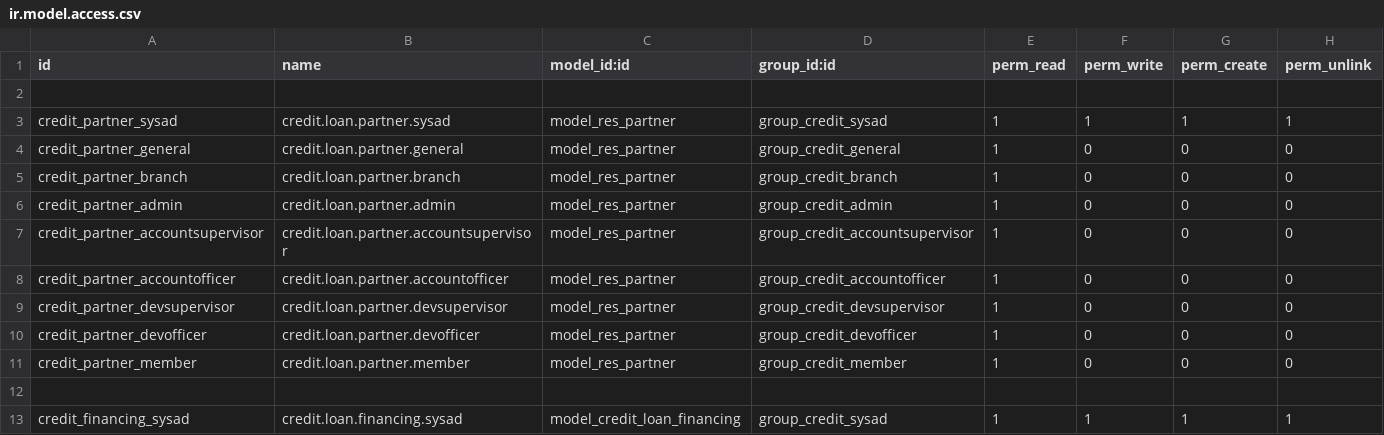
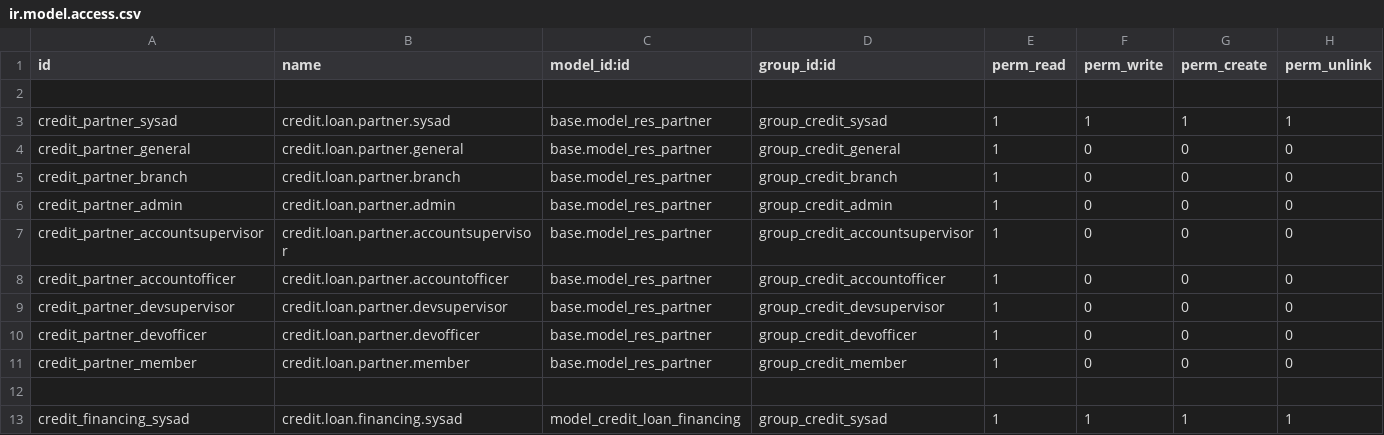
Before and after one commit to cuburt/microfinancing, a CSV file: credit_base/security/ir.model.access.csv, drawn as a sheet; only a part is shown; the diff covers the shown part only.

```diff
--- a/credit_base/security/ir.model.access.csv
+++ b/credit_base/security/ir.model.access.csv
@@ -2,11 +2,11 @@ id,name,model_id:id,group_id:id,perm_read,perm_write,perm_create,perm_unlink
 
-credit_partner_sysad,credit.loan.partner.sysad,model_res_partner,group_credit_sysad,1,1,1,1
-credit_partner_general,credit.loan.partner.general,model_res_partner,group_credit_general,1,0,0,0
-credit_partner_branch,credit.loan.partner.branch,model_res_partner,group_credit_branch,1,0,0,0
-credit_partner_admin,credit.loan.partner.admin,model_res_partner,group_credit_admin,1,0,0,0
-credit_partner_accountsupervisor,credit.loan.partner.accountsupervisor,model_res_partner,group_credit_accountsupervisor,1,0,0,0
-credit_partner_accountofficer,credit.loan.partner.accountofficer,model_res_partner,group_credit_accountofficer,1,0,0,0
-credit_partner_devsupervisor,credit.loan.partner.devsupervisor,model_res_partner,group_credit_devsupervisor,1,0,0,0
-credit_partner_devofficer,credit.loan.partner.devofficer,model_res_partner,group_credit_devofficer,1,0,0,0
-credit_partner_member,credit.loan.partner.member,model_res_partner,group_credit_member,1,0,0,0
+credit_partner_sysad,credit.loan.partner.sysad,base.model_res_partner,group_credit_sysad,1,1,1,1
+credit_partner_general,credit.loan.partner.general,base.model_res_partner,group_credit_general,1,0,0,0
+credit_partner_branch,credit.loan.partner.branch,base.model_res_partner,group_credit_branch,1,0,0,0
+credit_partner_admin,credit.loan.partner.admin,base.model_res_partner,group_credit_admin,1,0,0,0
+credit_partner_accountsupervisor,credit.loan.partner.accountsupervisor,base.model_res_partner,group_credit_accountsupervisor,1,0,0,0
+credit_partner_accountofficer,credit.loan.partner.accountofficer,base.model_res_partner,group_credit_accountofficer,1,0,0,0
+credit_partner_devsupervisor,credit.loan.partner.devsupervisor,base.model_res_partner,group_credit_devsupervisor,1,0,0,0
+credit_partner_devofficer,credit.loan.partner.devofficer,base.model_res_partner,group_credit_devofficer,1,0,0,0
+credit_partner_member,credit.loan.partner.member,base.model_res_partner,group_credit_member,1,0,0,0
 
```
Also changed, not shown: 36 edited cells elsewhere in this file, credit_account/security/ir.model.access.csv, 22 other files.
